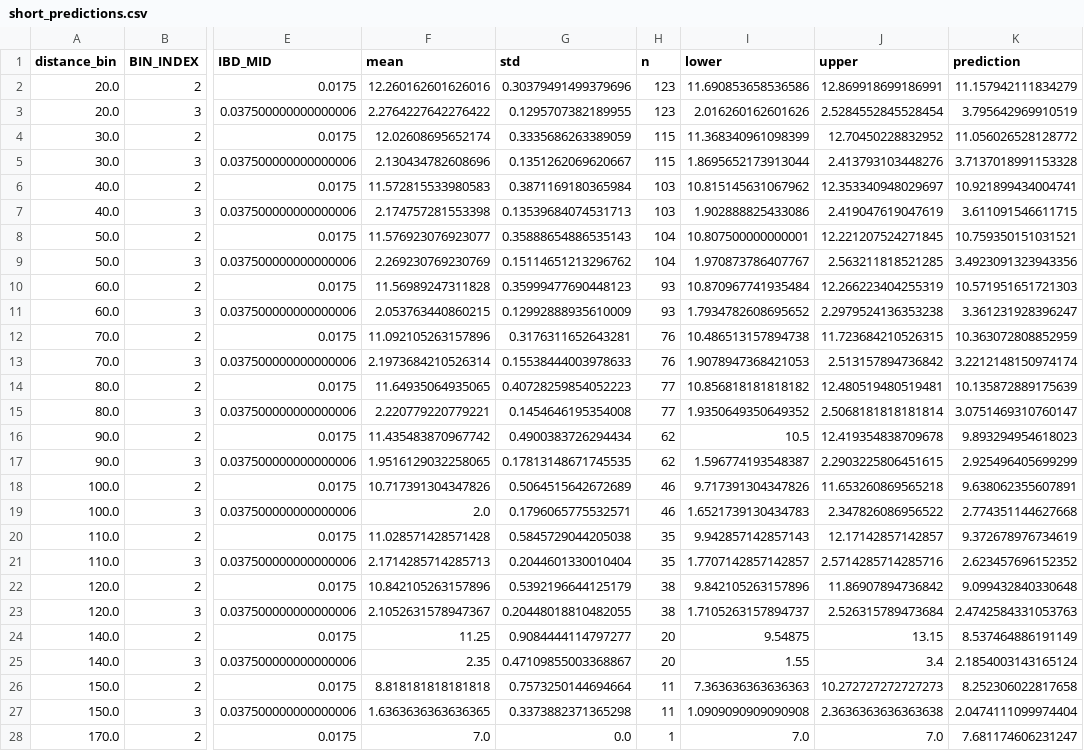
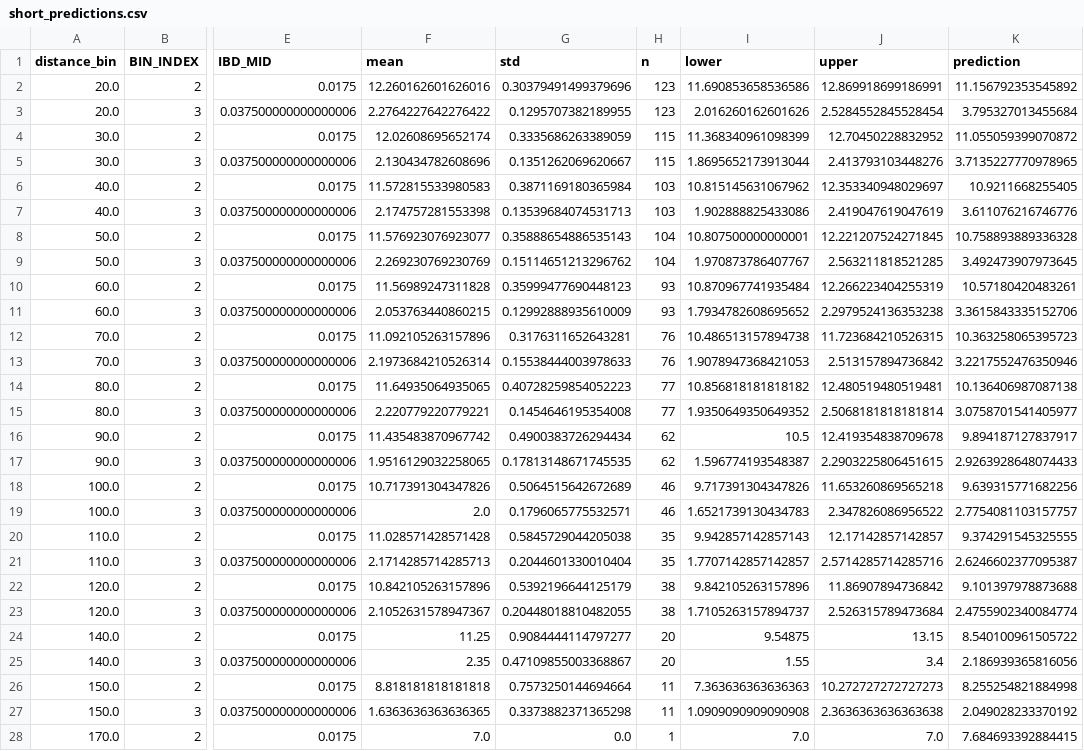
Before and after one commit to currocam/tombers_etal, a CSV file: analysis/constant/short_predictions.csv, drawn as a sheet; only a part is shown, gaps mark what is left out; the diff covers the shown part only; the diff names each change by its address in the sheet, - before the commit and + after, or states it on an @@ line.

```diff
--- a/analysis/constant/short_predictions.csv
+++ b/analysis/constant/short_predictions.csv
-K2 (prediction): 11.157942111834279
+K2 (prediction): 11.156792353545892
-K3 (prediction): 3.795642969910519
+K3 (prediction): 3.795327013455684
-K4 (prediction): 11.056026528128772
+K4 (prediction): 11.055059399070872
-K5 (prediction): 3.7137018991153328
+K5 (prediction): 3.7135227770978965
-K6 (prediction): 10.921899434004741
+K6 (prediction): 10.9211668255405
-K7 (prediction): 3.611091546611715
+K7 (prediction): 3.611076216746776
-K8 (prediction): 10.759350151031521
+K8 (prediction): 10.758893889336328
-K9 (prediction): 3.4923091323943356
+K9 (prediction): 3.492473907973645
-K10 (prediction): 10.571951651721303
+K10 (prediction): 10.57180420483261
-K11 (prediction): 3.361231928396247
+K11 (prediction): 3.3615843335152706
-K12 (prediction): 10.363072808852959
+K12 (prediction): 10.363258065395723
-K13 (prediction): 3.2212148150974174
+K13 (prediction): 3.2217552476350946
-K14 (prediction): 10.135872889175639
+K14 (prediction): 10.136406987087138
-K15 (prediction): 3.0751469310760147
+K15 (prediction): 3.0758701541405977
-K16 (prediction): 9.893294954618023
+K16 (prediction): 9.894187127837917
-K17 (prediction): 2.925496405699299
+K17 (prediction): 2.9263928648074433
-K18 (prediction): 9.638062355607891
+K18 (prediction): 9.639315771682256
-K19 (prediction): 2.774351144627668
+K19 (prediction): 2.7754081103157757
-K20 (prediction): 9.372678976734619
+K20 (prediction): 9.374291545325555
-K21 (prediction): 2.623457696152352
+K21 (prediction): 2.6246602377095387
-K22 (prediction): 9.099432840330648
+K22 (prediction): 9.101397978873688
-K23 (prediction): 2.4742584331053763
+K23 (prediction): 2.4755902340084774
-K24 (prediction): 8.537464886191149
+K24 (prediction): 8.540100961505722
-K25 (prediction): 2.1854003143165124
+K25 (prediction): 2.186939365816056
-K26 (prediction): 8.252306022817658
+K26 (prediction): 8.255254821884998
-K27 (prediction): 2.0474111099974404
+K27 (prediction): 2.049028233370192
-K28 (prediction): 7.681174606231247
+K28 (prediction): 7.684693392884415
```
Also changed, not shown: 9 edited cells elsewhere in this file, analysis/constant/predictions_age_ibd.csv, analysis/constant/short_mle.csv, 5 other files.
